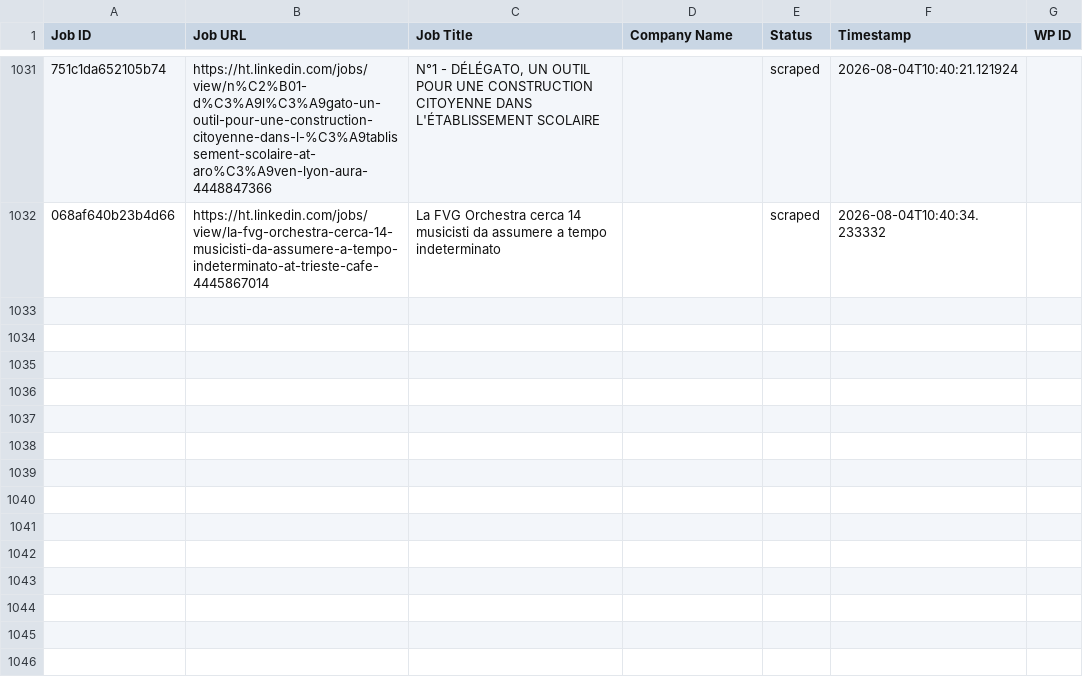
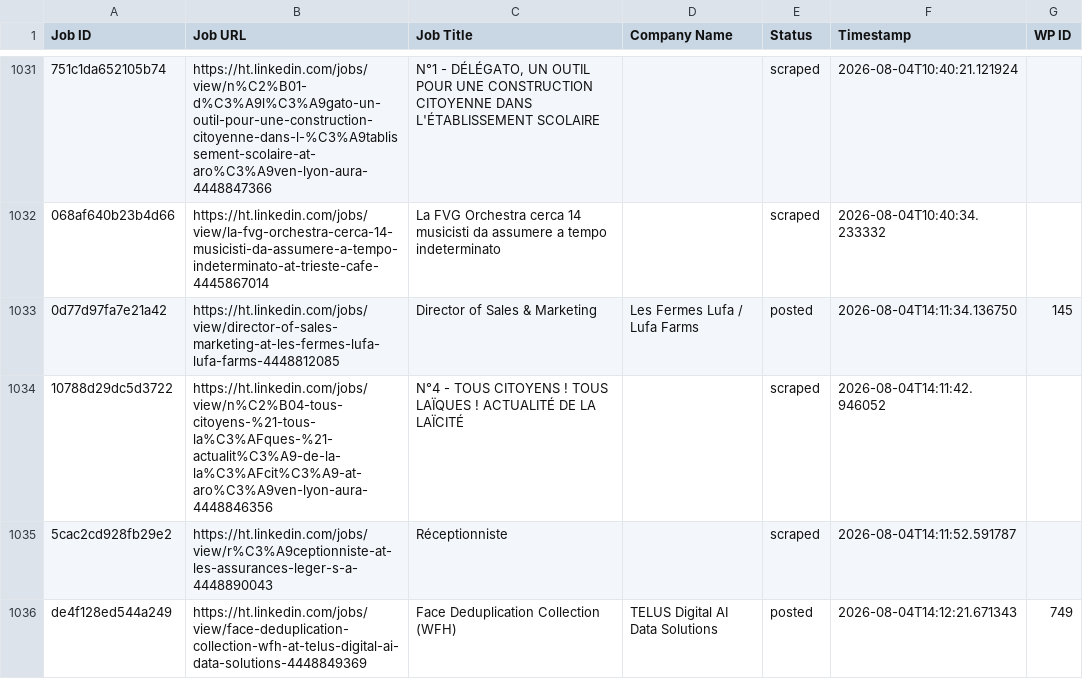
Before and after one commit to innovationinc2000/ht, a CSV file: processed_jobs.csv, drawn as a sheet; only a part is shown, gaps mark what is left out; the diff names each change by its address in the sheet, - before the commit and + after, or states it on an @@ line.

```diff
--- a/processed_jobs.csv
+++ b/processed_jobs.csv
+row 1033: 0d77d97fa7e21a42 | https://ht.linkedin.com/jobs/view/director-of-sales-marketing-at-les-fermes-lufa-lufa-farms-4448812085 | Director of Sales & Marketing | Les Fermes Lufa / Lufa Farms | posted | 2026-08-04T14:11:34.136750 | 145
+row 1034: 10788d29dc5d3722 | https://ht.linkedin.com/jobs/view/n%C2%B04-tous-citoyens-%21-tous-la%C3%AFques-%21-actualit%C3%A9-de-la-la%C3%AFcit%C3%A9-at-aro%C3%A9ven-lyon-aura-4448846356 | N°4 - TOUS CITOYENS ! TOUS LAÏQUES ! ACTUALITÉ DE LA LAÏCITÉ |  | scraped | 2026-08-04T14:11:42.946052
+row 1035: 5cac2cd928fb29e2 | https://ht.linkedin.com/jobs/view/r%C3%A9ceptionniste-at-les-assurances-leger-s-a-4448890043 | Réceptionniste |  | scraped | 2026-08-04T14:11:52.591787
+row 1036: de4f128ed544a249 | https://ht.linkedin.com/jobs/view/face-deduplication-collection-wfh-at-telus-digital-ai-data-solutions-4448849369 | Face Deduplication Collection (WFH) | TELUS Digital AI Data Solutions | posted | 2026-08-04T14:12:21.671343 | 749
```
